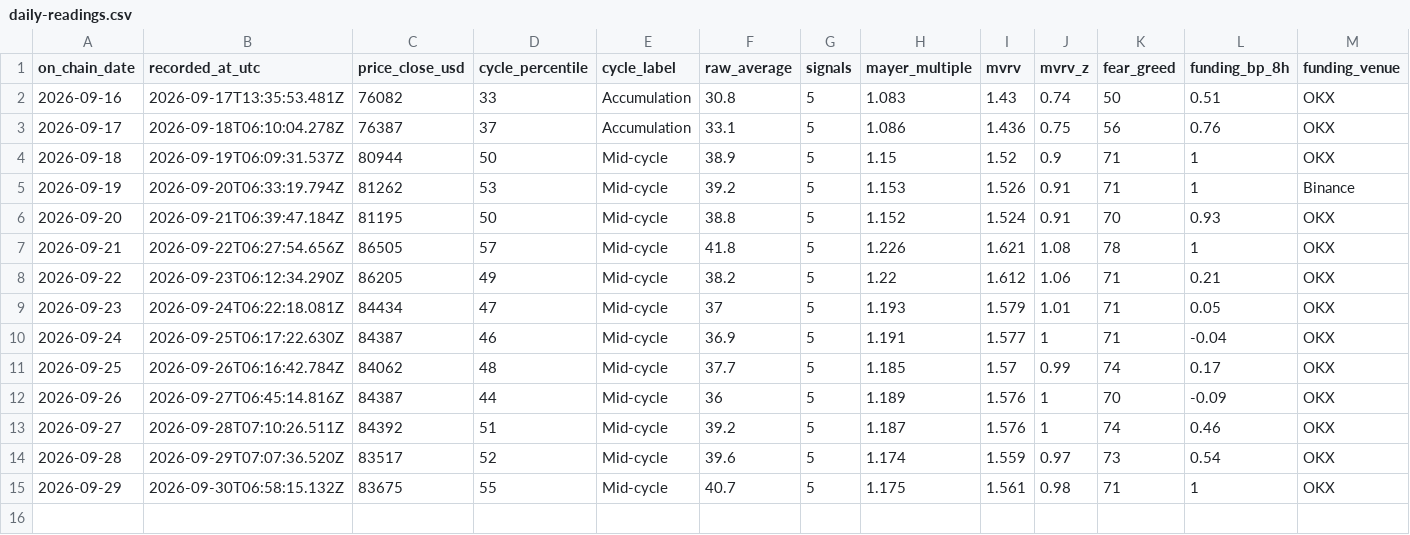
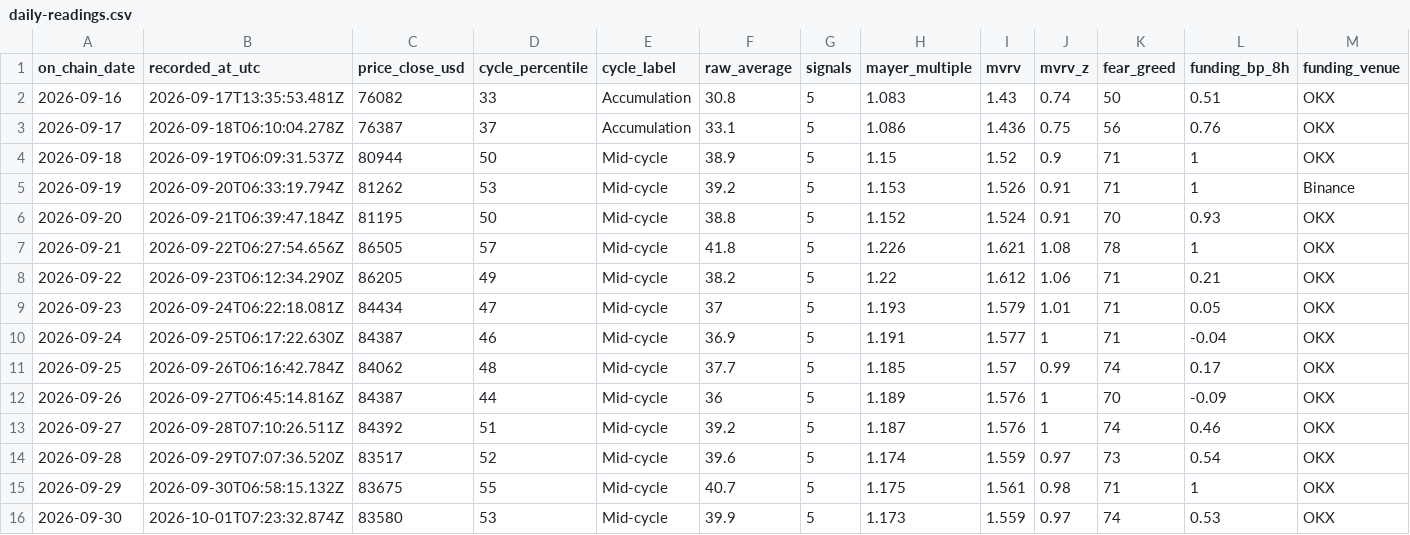
Before and after one commit to ivan-getiashvili/bitcoin-investments-dashboard, a CSV file: records/daily-readings.csv, drawn as a sheet; only a part is shown; rows hold the shown columns only; the diff names each change by its address in the sheet, - before the commit and + after, or states it on an @@ line.

```diff
--- a/records/daily-readings.csv
+++ b/records/daily-readings.csv
+row 16: 2026-09-30 | 2026-10-01T07:23:32.874Z | 83580 | 53 | Mid-cycle | 39.9 | 5 | 1.173 | 1.559 | 0.97 | 74 | 0.53 | OKX
```
